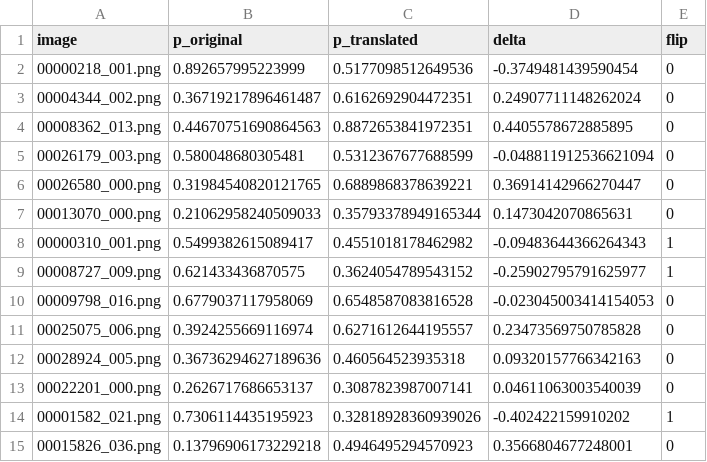
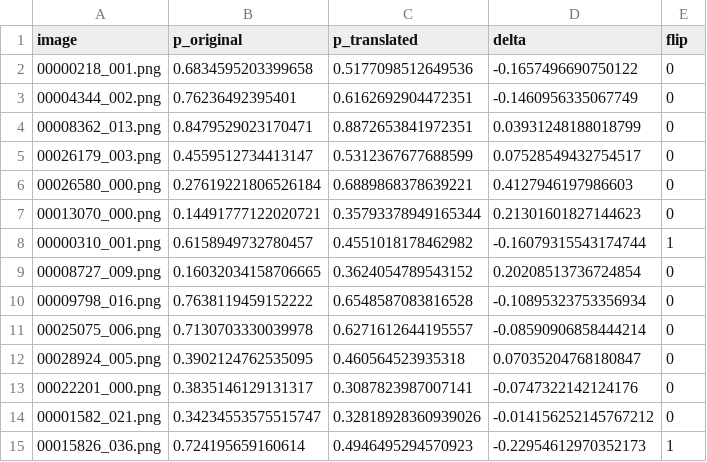
Before and after one commit to Adribom/dgm-2026.1, a CSV file: projects/ecgpcx-ray/results/cyclegan_p2h_scores.csv, drawn as a sheet; only a part is shown; the diff covers the shown part only.

```diff
--- a/projects/ecgpcx-ray/results/cyclegan_p2h_scores.csv
+++ b/projects/ecgpcx-ray/results/cyclegan_p2h_scores.csv
@@ -1,15 +1,15 @@
 image,p_original,p_translated,delta,flip
-00000218_001.png,0.892657995223999,0.5177098512649536,-0.3749481439590454,0
-00004344_002.png,0.36719217896461487,0.6162692904472351,0.24907711148262024,0
-00008362_013.png,0.44670751690864563,0.8872653841972351,0.4405578672885895,0
-00026179_003.png,0.580048680305481,0.5312367677688599,-0.048811912536621094,0
-00026580_000.png,0.31984540820121765,0.6889868378639221,0.36914142966270447,0
-00013070_000.png,0.21062958240509033,0.35793378949165344,0.1473042070865631,0
-00000310_001.png,0.5499382615089417,0.4551018178462982,-0.09483644366264343,1
-00008727_009.png,0.621433436870575,0.3624054789543152,-0.25902795791625977,1
-00009798_016.png,0.6779037117958069,0.6548587083816528,-0.023045003414154053,0
-00025075_006.png,0.3924255669116974,0.6271612644195557,0.23473569750785828,0
-00028924_005.png,0.36736294627189636,0.460564523935318,0.09320157766342163,0
-00022201_000.png,0.2626717686653137,0.3087823987007141,0.04611063003540039,0
-00001582_021.png,0.7306114435195923,0.32818928360939026,-0.402422159910202,1
-00015826_036.png,0.13796906173229218,0.4946495294570923,0.3566804677248001,0
+00000218_001.png,0.6834595203399658,0.5177098512649536,-0.1657496690750122,0
+00004344_002.png,0.76236492395401,0.6162692904472351,-0.1460956335067749,0
+00008362_013.png,0.8479529023170471,0.8872653841972351,0.03931248188018799,0
+00026179_003.png,0.4559512734413147,0.5312367677688599,0.07528549432754517,0
+00026580_000.png,0.27619221806526184,0.6889868378639221,0.4127946197986603,0
+00013070_000.png,0.14491777122020721,0.35793378949165344,0.21301601827144623,0
+00000310_001.png,0.6158949732780457,0.4551018178462982,-0.16079315543174744,1
+00008727_009.png,0.16032034158706665,0.3624054789543152,0.20208513736724854,0
+00009798_016.png,0.7638119459152222,0.6548587083816528,-0.10895323753356934,0
+00025075_006.png,0.7130703330039978,0.6271612644195557,-0.08590906858444214,0
+00028924_005.png,0.3902124762535095,0.460564523935318,0.07035204768180847,0
+00022201_000.png,0.3835146129131317,0.3087823987007141,-0.0747322142124176,0
+00001582_021.png,0.34234553575515747,0.32818928360939026,-0.014156252145767212,0
+00015826_036.png,0.724195659160614,0.4946495294570923,-0.22954612970352173,1
```
Also changed, not shown: 60 edited cells elsewhere in this file, projects/ecgpcx-ray/results/cyclegan_h2p_scores.csv, 2 other files.
